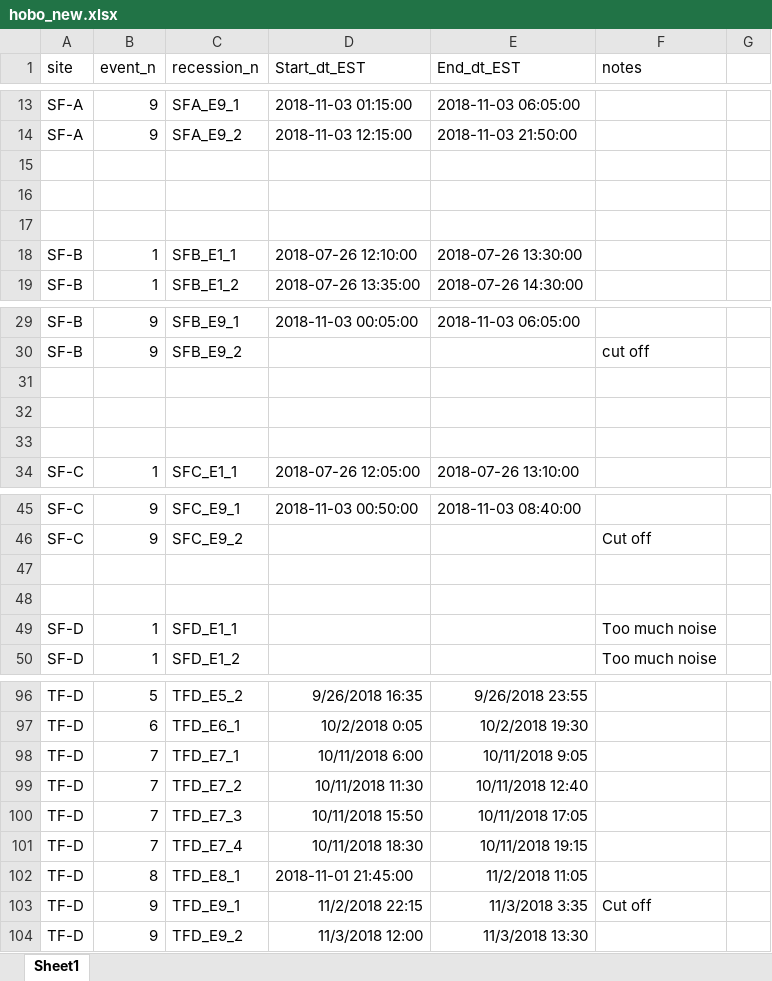
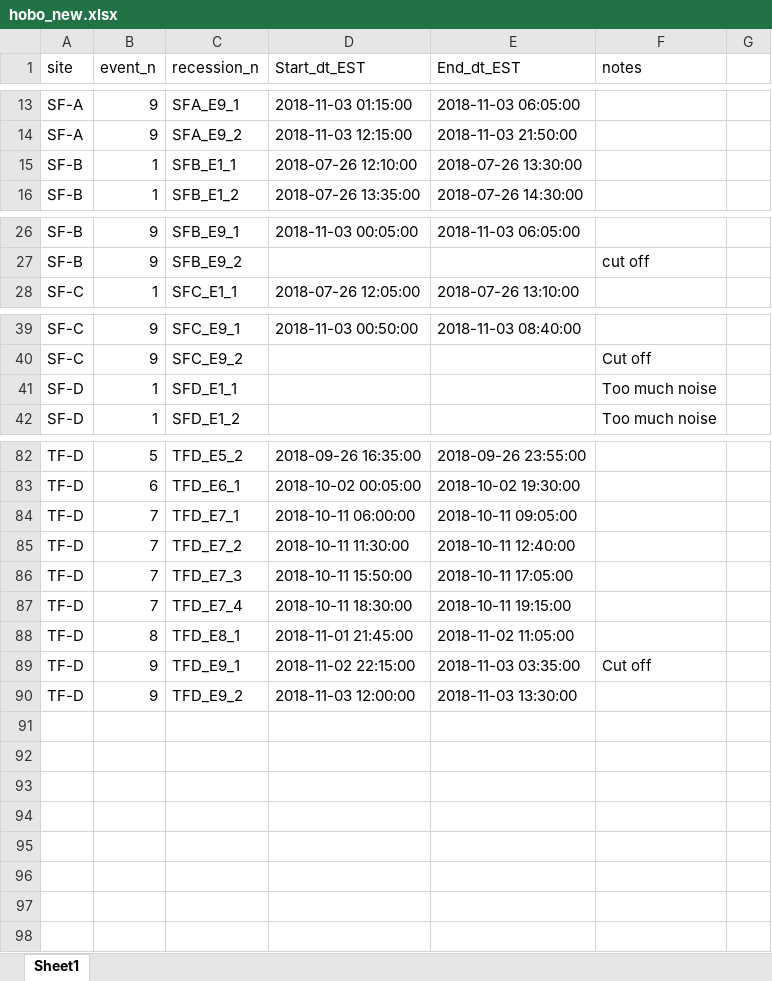
Before and after one commit to prerana5511/first_repo, an Excel workbook: data/hobo_new.xlsx, sheet Sheet1, drawn as a sheet; only a part is shown, gaps mark what is left out; values as stored, in another font and other column widths than the file's, no borders; removed rows and columns are numbered as before the commit, all else as after; the diff covers the shown part only; the diff names each change by its address in the sheet, - before the commit and + after, or states it on an @@ line.

```diff
--- a/data/hobo_new.xlsx (sheet Sheet1)
+++ b/data/hobo_new.xlsx (sheet Sheet1)
-row 15: (empty)
-row 16: (empty)
-row 17: (empty)
-row 31: (empty)
-row 32: (empty)
-row 33: (empty)
-row 47: (empty)
-row 48: (empty)
-D82 (Start_dt_EST): 9/26/2018 16:35
+D82 (Start_dt_EST): 2018-09-26 16:35:00
-E82 (End_dt_EST): 9/26/2018 23:55
+E82 (End_dt_EST): 2018-09-26 23:55:00
-D83 (Start_dt_EST): 10/2/2018 0:05
+D83 (Start_dt_EST): 2018-10-02 00:05:00
-E83 (End_dt_EST): 10/2/2018 19:30
+E83 (End_dt_EST): 2018-10-02 19:30:00
-D84 (Start_dt_EST): 10/11/2018 6:00
+D84 (Start_dt_EST): 2018-10-11 06:00:00
-E84 (End_dt_EST): 10/11/2018 9:05
+E84 (End_dt_EST): 2018-10-11 09:05:00
-D85 (Start_dt_EST): 10/11/2018 11:30
+D85 (Start_dt_EST): 2018-10-11 11:30:00
-E85 (End_dt_EST): 10/11/2018 12:40
+E85 (End_dt_EST): 2018-10-11 12:40:00
-D86 (Start_dt_EST): 10/11/2018 15:50
+D86 (Start_dt_EST): 2018-10-11 15:50:00
-E86 (End_dt_EST): 10/11/2018 17:05
+E86 (End_dt_EST): 2018-10-11 17:05:00
-D87 (Start_dt_EST): 10/11/2018 18:30
+D87 (Start_dt_EST): 2018-10-11 18:30:00
-E87 (End_dt_EST): 10/11/2018 19:15
+E87 (End_dt_EST): 2018-10-11 19:15:00
-E88 (End_dt_EST): 11/2/2018 11:05
+E88 (End_dt_EST): 2018-11-02 11:05:00
-D89 (Start_dt_EST): 11/2/2018 22:15
+D89 (Start_dt_EST): 2018-11-02 22:15:00
-E89 (End_dt_EST): 11/3/2018 3:35
+E89 (End_dt_EST): 2018-11-03 03:35:00
-D90 (Start_dt_EST): 11/3/2018 12:00
+D90 (Start_dt_EST): 2018-11-03 12:00:00
-E90 (End_dt_EST): 11/3/2018 13:30
+E90 (End_dt_EST): 2018-11-03 13:30:00
```
Also changed, not shown: 6 removed rows, 57 edited cells and cell formats elsewhere in this sheet, 6 other files.
